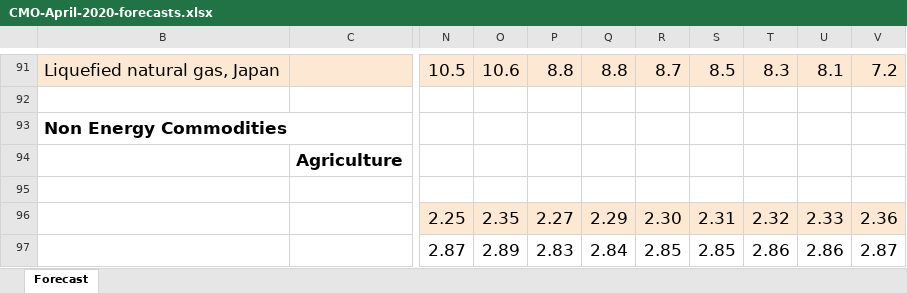
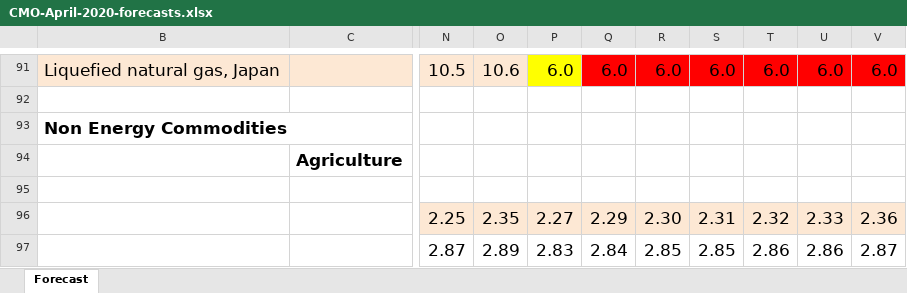
Before and after one commit to OSeMOSYS/osemosys_global, an Excel workbook: resources/data/CMO-April-2020-forecasts.xlsx, sheet Forecast, drawn as a sheet; only a part is shown, gaps mark what is left out; values as stored, in another font and other column widths than the file's, no borders; charts and pictures not drawn; the diff covers the shown part only; the diff names each change by its address in the sheet, - before the commit and + after, or states it on an @@ line.

```diff
--- a/resources/data/CMO-April-2020-forecasts.xlsx (sheet Forecast)
+++ b/resources/data/CMO-April-2020-forecasts.xlsx (sheet Forecast)
-P91: 8.8
+P91: 6.0
-P91 fill: #FDE8D4
+P91 fill: #FFFF00
-Q91: 8.8
+Q91: 6.0
-Q91:V91 fill: #FDE8D4
+Q91:V91 fill: #FF0000
-R91: 8.7
+R91: 6.0
-S91: 8.5
+S91: 6.0
-T91: 8.3
+T91: 6.0
-U91: 8.1
+U91: 6.0
-V91: 7.2
+V91: 6.0
```
Also changed, not shown: 53 edited cells and cell formats elsewhere in this sheet, 14 other files.
